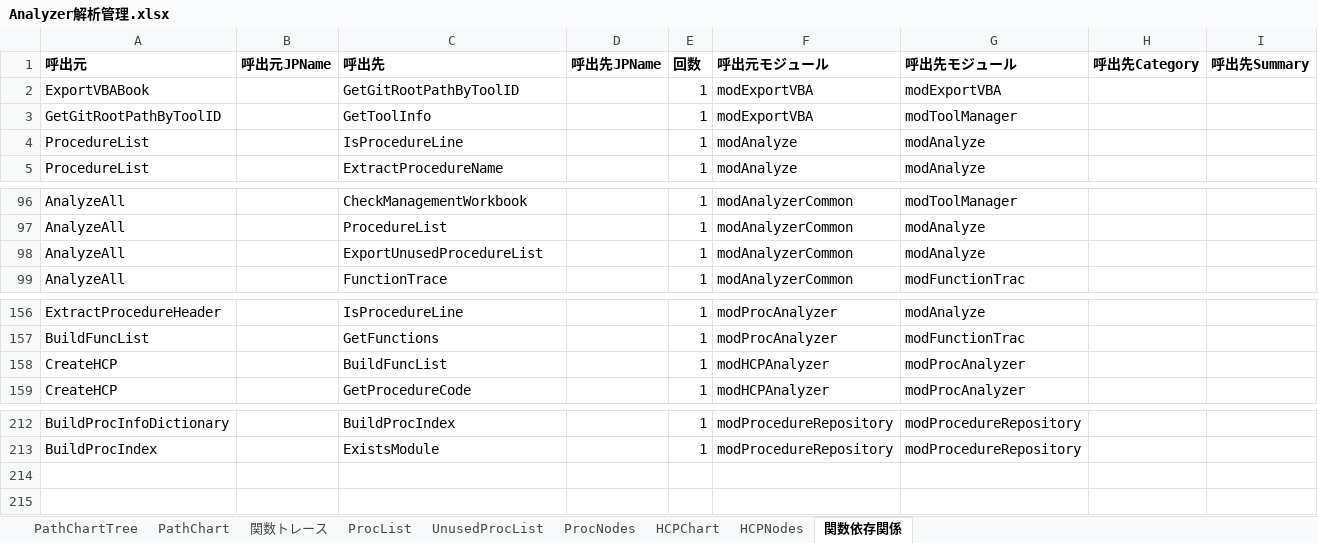
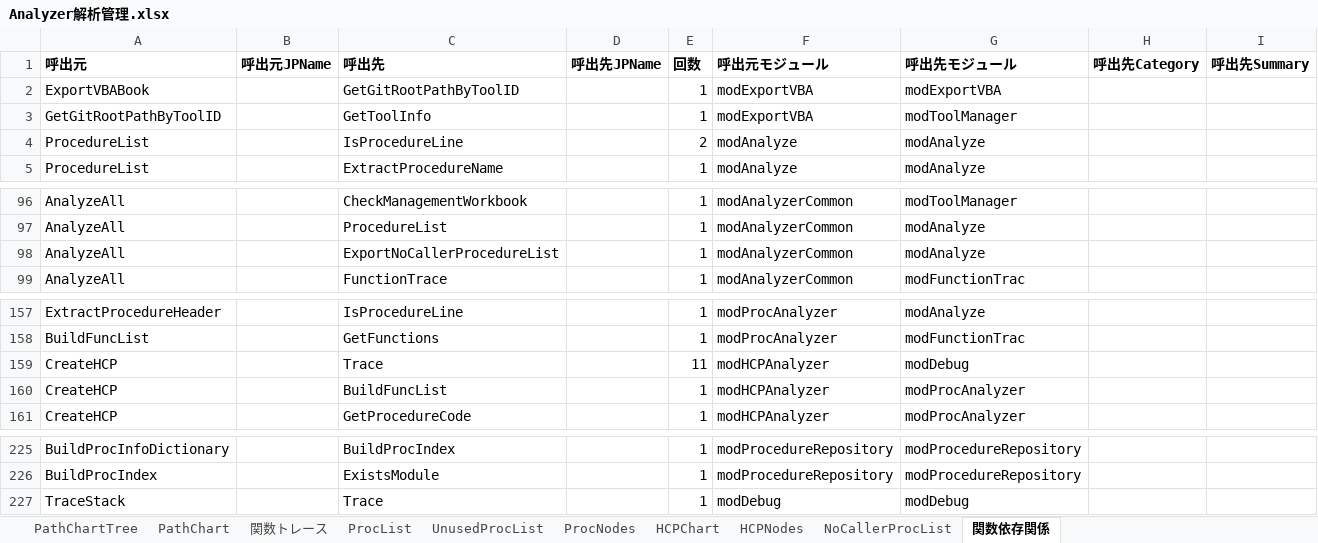
Before and after one commit to i1655054/SOSDB_Analyzer, an Excel workbook: Analyzer解析管理.xlsx, sheet 関数依存関係, drawn as a sheet; only a part is shown, gaps mark what is left out; values as stored, in another font and other column widths than the file's, no borders; the diff covers the shown part only; the diff names each change by its address in the sheet, - before the commit and + after, or states it on an @@ line.

Commit message:
呼出元なし判定への見直しと進捗表示追加
- UnusedProcListをNoCallerProcListへ変更
- 削除候補判定を呼出元なしへ変更
- ProcList判定ロジックを見直し
- ExportNoCallerProcedureListを追加
- ProcedureList進捗表示を追加
- FunctionTrace進捗表示を追加
- AnalyzeAll進捗表示を改善
- コメントおよびREADMEを更新

```diff
--- a/Analyzer解析管理.xlsx (sheet 関数依存関係)
+++ b/Analyzer解析管理.xlsx (sheet 関数依存関係)
+sheet tab: NoCallerProcList
-E4 (回数): 1
+E4 (回数): 2
-C98 (呼出先): ExportUnusedProcedureList
+C98 (呼出先): ExportNoCallerProcedureList
+row 159: CreateHCP |  | Trace |  | 11 | modHCPAnalyzer | modDebug
+row 227: TraceStack |  | Trace |  | 1 | modDebug | modDebug
```
Also changed, not shown: 12 added rows and 5 edited cells elsewhere in this sheet, sheet 関数トレース, sheet ProcList, xlsm/SOSDB解析ツール.xlsm, 13 other files.
